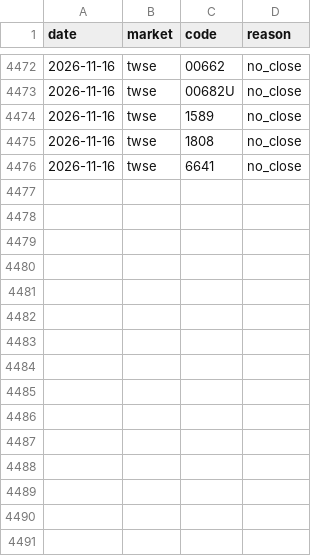
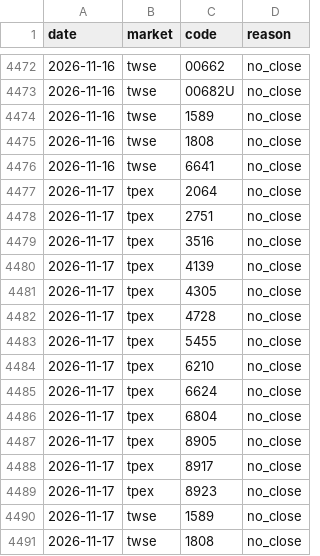
Before and after one commit to thomaschko/quietfolio-data, a CSV file: margin_hist/missing.csv, drawn as a sheet; only a part is shown, gaps mark what is left out.

```diff
--- a/margin_hist/missing.csv
+++ b/margin_hist/missing.csv
@@ -4476 +4476,16 @@ date,market,code,reason
 2026-11-16,twse,6641,no_close
+2026-11-17,tpex,2064,no_close
+2026-11-17,tpex,2751,no_close
+2026-11-17,tpex,3516,no_close
+2026-11-17,tpex,4139,no_close
+2026-11-17,tpex,4305,no_close
+2026-11-17,tpex,4728,no_close
+2026-11-17,tpex,5455,no_close
+2026-11-17,tpex,6210,no_close
+2026-11-17,tpex,6624,no_close
+2026-11-17,tpex,6804,no_close
+2026-11-17,tpex,8905,no_close
+2026-11-17,tpex,8917,no_close
+2026-11-17,tpex,8923,no_close
+2026-11-17,twse,1589,no_close
+2026-11-17,twse,1808,no_close
```
Also changed, not shown: margin_hist/official.csv, 8 other files.
